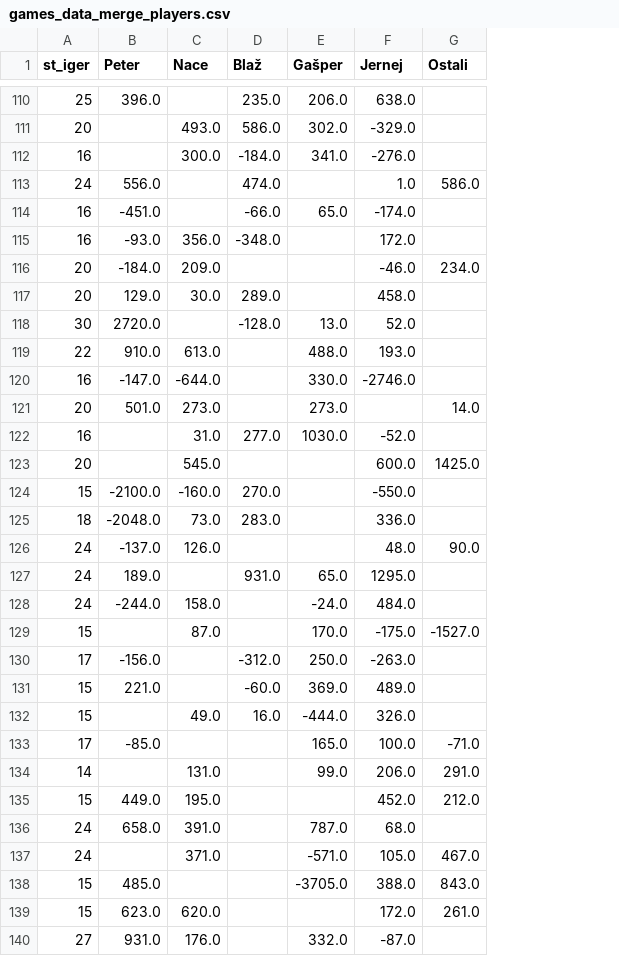
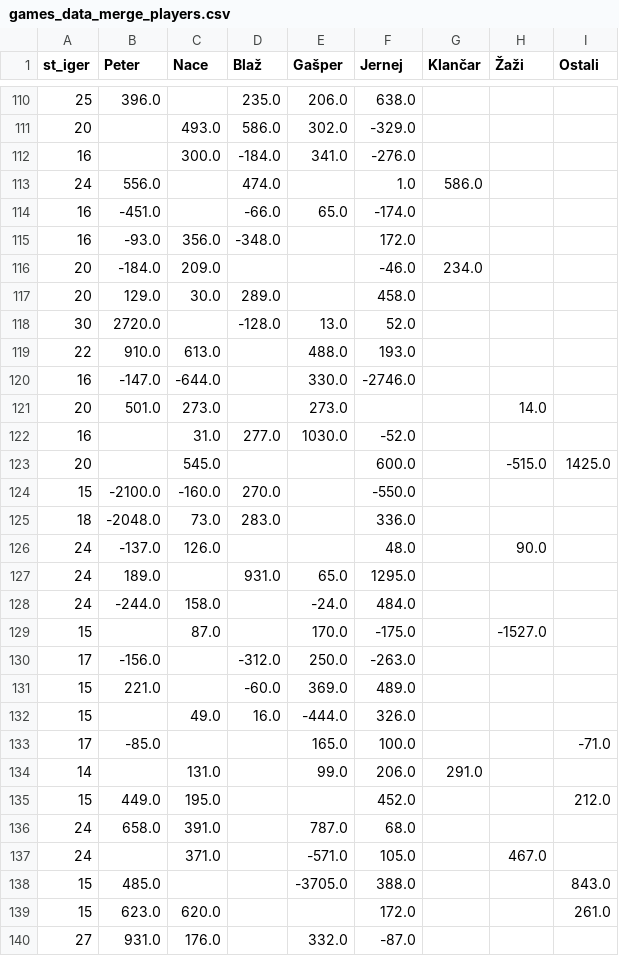
Before and after one commit to naceee/naceee.github.io, a CSV file: projects/tarok/data/games_data_merge_players.csv, drawn as a sheet; only a part is shown, gaps mark what is left out; addresses are those after the commit; the diff covers the shown part only; the diff names each change by its address in the sheet, - before the commit and + after, or states it on an @@ line.

```diff
--- a/projects/tarok/data/games_data_merge_players.csv
+++ b/projects/tarok/data/games_data_merge_players.csv
+column G (Klančar), rows 113-134: 586.0 |  |  | 234.0 |  |  |  |  |  |  |  |  |  |  |  |  |  |  |  |  |  | 291.0
+column H (Žaži), rows 121-137: 14.0 |  | -515.0 |  |  | 90.0 |  |  | -1527.0 |  |  |  |  |  |  |  | 467.0
-I113 (Ostali): 586.0
+I113 (Ostali): (empty)
-I116 (Ostali): 234.0
+I116 (Ostali): (empty)
-I121 (Ostali): 14.0
+I121 (Ostali): (empty)
-I126 (Ostali): 90.0
+I126 (Ostali): (empty)
-I129 (Ostali): -1527.0
+I129 (Ostali): (empty)
-I134 (Ostali): 291.0
+I134 (Ostali): (empty)
-I137 (Ostali): 467.0
+I137 (Ostali): (empty)
```
Also changed, not shown: 29 edited cells elsewhere in this file, projects/tarok/data/leaderboard_cumsum.csv, projects/tarok/data/wins_by_game.csv, 11 other files.
